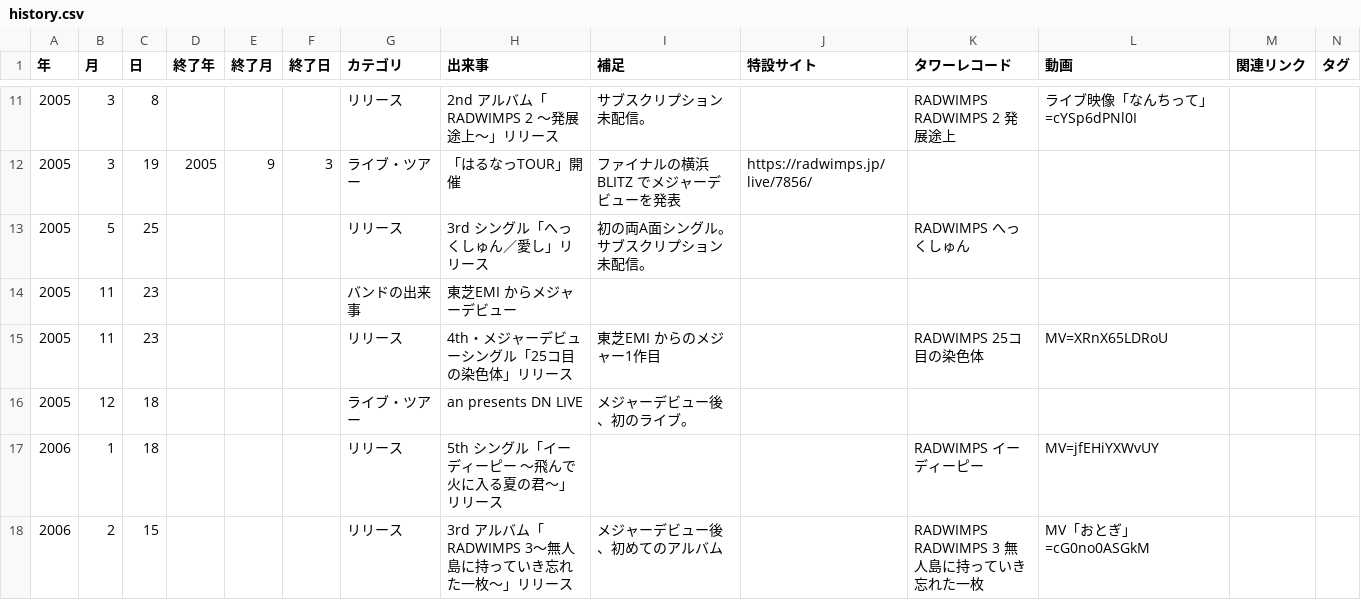
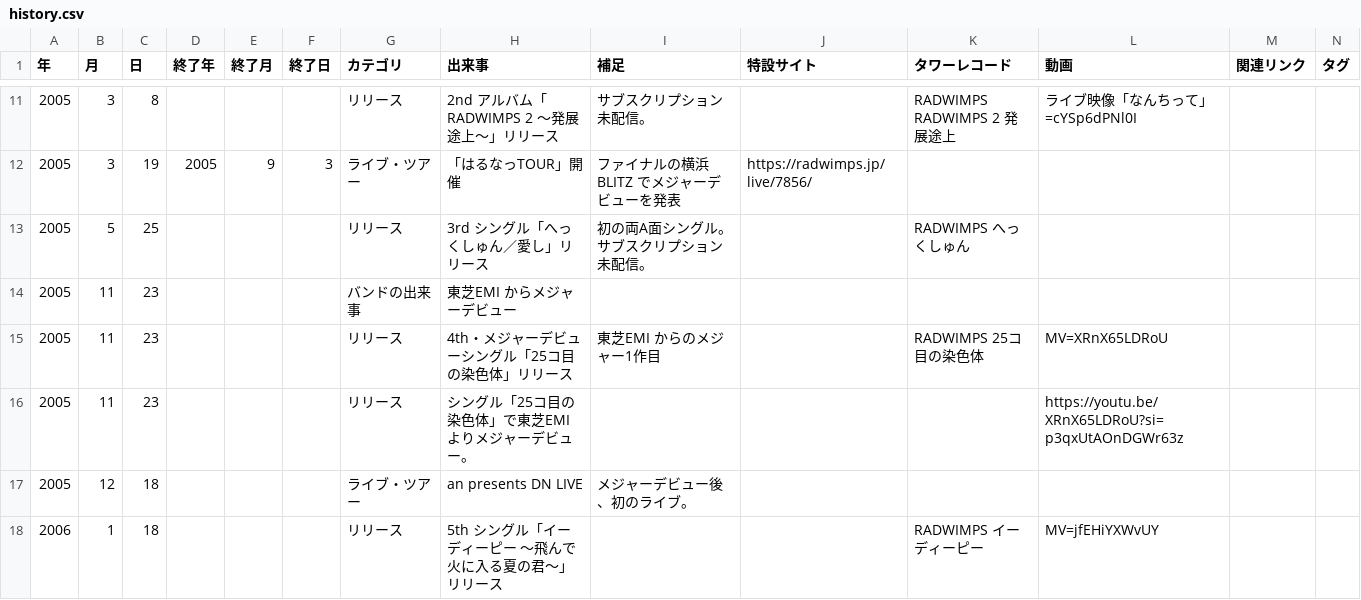
Before and after one commit to radwimps-archive/radwimps-interview-index, a CSV file: data/history.csv, drawn as a sheet; only a part is shown, gaps mark what is left out; the shorter side is filled out with more unchanged rows.

Commit message:
年表を更新（歩みのページから：追加 1・修正 0・削除 0）

```diff
--- a/data/history.csv
+++ b/data/history.csv
@@ -15,2 +15,3 @@
 2005,11,23,,,,リリース,4th・メジャーデビューシングル「25コ目の染色体」リリース,東芝EMI からのメジャー1作目,,RADWIMPS 25コ目の染色体,MV=XRnX65LDRoU,,
+2005,11,23,,,,リリース,シングル「25コ目の染色体」で東芝EMIよりメジャーデビュー。,,,,https://youtu.be/XRnX65LDRoU?si=p3qxUtAOnDGWr63z,,
 2005,12,18,,,,ライブ・ツアー,an presents DN LIVE,メジャーデビュー後、初のライブ。,,,,,
```
